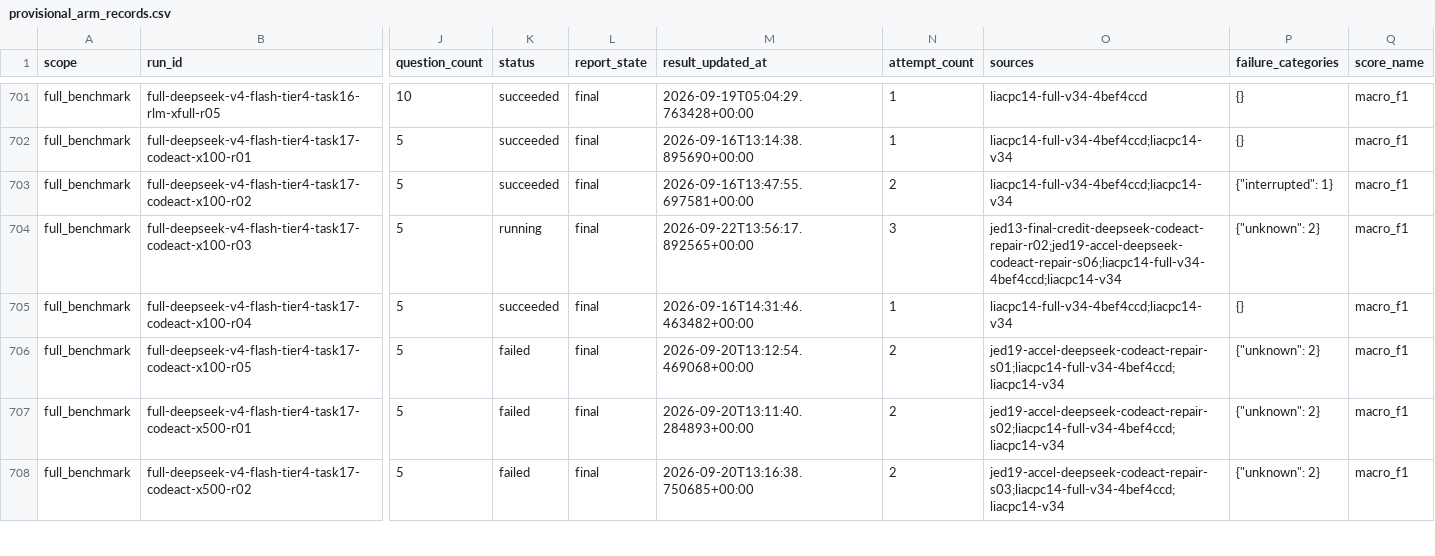
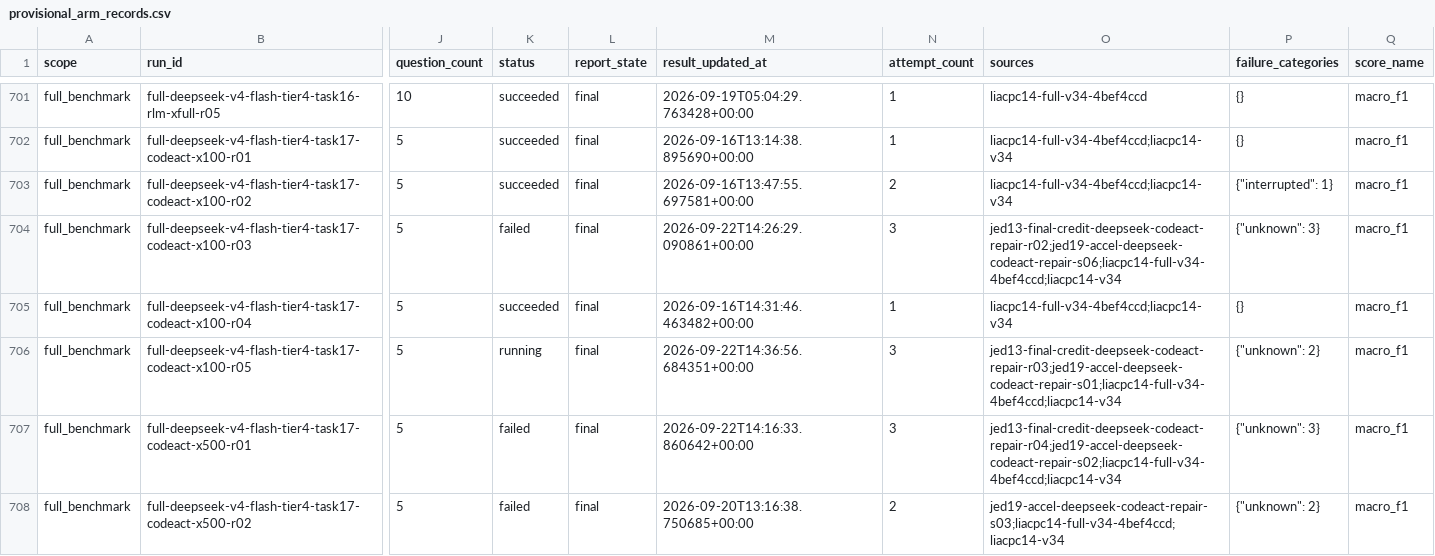
Before and after one commit to sathvikbhagavan/rlm, a CSV file: paper_plots/gold/iclr2027/provisional_arm_records.csv, drawn as a sheet; only a part is shown, gaps mark what is left out; the diff covers the shown part only; the diff names each change by its address in the sheet, - before the commit and + after, or states it on an @@ line.

Commit message:
Publish cross-model mean scaling figure

```diff
--- a/paper_plots/gold/iclr2027/provisional_arm_records.csv
+++ b/paper_plots/gold/iclr2027/provisional_arm_records.csv
-K704 (status): running
+K704 (status): failed
-M704 (result_updated_at): 2026-09-22T13:56:17.892565+00:00
+M704 (result_updated_at): 2026-09-22T14:26:29.090861+00:00
-P704 (failure_categories): {"unknown": 2}
+P704 (failure_categories): {"unknown": 3}
-K706 (status): failed
+K706 (status): running
-M706 (result_updated_at): 2026-09-20T13:12:54.469068+00:00
+M706 (result_updated_at): 2026-09-22T14:36:56.684351+00:00
-N706:N707 (attempt_count): 2
+N706:N707 (attempt_count): 3
-O706 (sources): jed19-accel-deepseek-codeact-repair-s01;liacpc14-full-v34-4bef4ccd;liacpc14-v34
+O706 (sources): jed13-final-credit-deepseek-codeact-repair-r03;jed19-accel-deepseek-codeact-repair-s01;liacpc14-full-v34-4bef4ccd;liacpc14-v34
-M707 (result_updated_at): 2026-09-20T13:11:40.284893+00:00
+M707 (result_updated_at): 2026-09-22T14:16:33.860642+00:00
-O707 (sources): jed19-accel-deepseek-codeact-repair-s02;liacpc14-full-v34-4bef4ccd;liacpc14-v34
+O707 (sources): jed13-final-credit-deepseek-codeact-repair-r04;jed19-accel-deepseek-codeact-repair-s02;liacpc14-full-v34-4bef4ccd;liacpc14-v34
-P707 (failure_categories): {"unknown": 2}
+P707 (failure_categories): {"unknown": 3}
```
Also changed, not shown: 49 edited cells elsewhere in this file, paper_plots/gold/iclr2027/arm_status.csv, paper_plots/gold/iclr2027/tier_scaling.csv, 12 other files.
